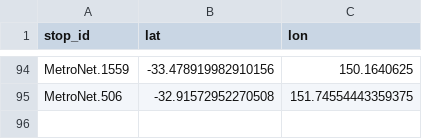
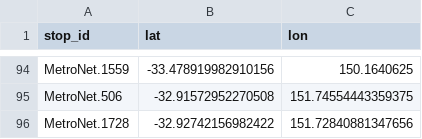
Before and after one commit to Tugzrida/tfnsw-gtfs-quirks, a CSV file: sydneytrains/locations/current/MetroNet.csv, drawn as a sheet; only a part is shown, gaps mark what is left out.

```diff
--- a/sydneytrains/locations/current/MetroNet.csv
+++ b/sydneytrains/locations/current/MetroNet.csv
@@ -95 +95,2 @@ MetroNet.1559,-33.478919982910156,150.1640625
 MetroNet.506,-32.91572952270508,151.74554443359375
+MetroNet.1728,-32.92742156982422,151.72840881347656
```
Also changed, not shown: sydneytrains/locations/NullIslandDescriptions.csv, sydneytrains/locations/current/SouthCoast.csv, 1 other file.
